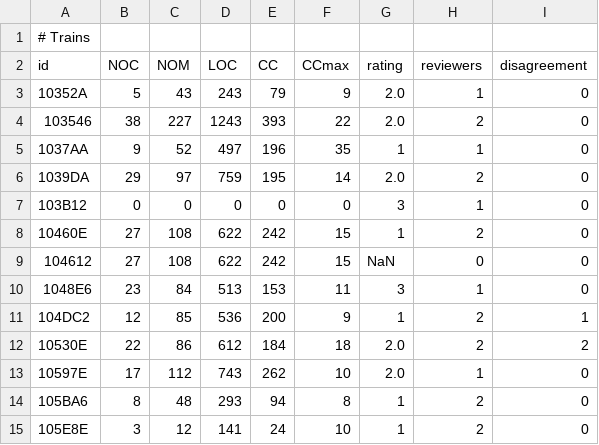
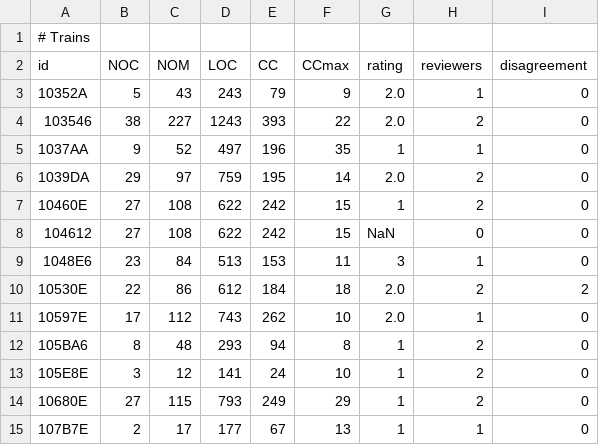
Before and after one commit to ashwinraghav/Open-Code-Analyzer, a CSV file: db/trains_seed_data.csv, drawn as a sheet; only a part is shown; the shorter side is filled out with more unchanged rows; the diff covers the shown part only; the diff names each change by its address in the sheet, - before the commit and + after, or states it on an @@ line.

```diff
--- a/db/trains_seed_data.csv
+++ b/db/trains_seed_data.csv
-row 7: 103B12 | 0 | 0 | 0 | 0 | 0 | 3 | 1 | 0
-row 11: 104DC2 | 12 | 85 | 536 | 200 | 9 | 1 | 2 | 1
```
Also changed, not shown: 11 removed rows elsewhere in this file, db/cleaned_up_mars_rover_seed_data.csv, 4 other files.
